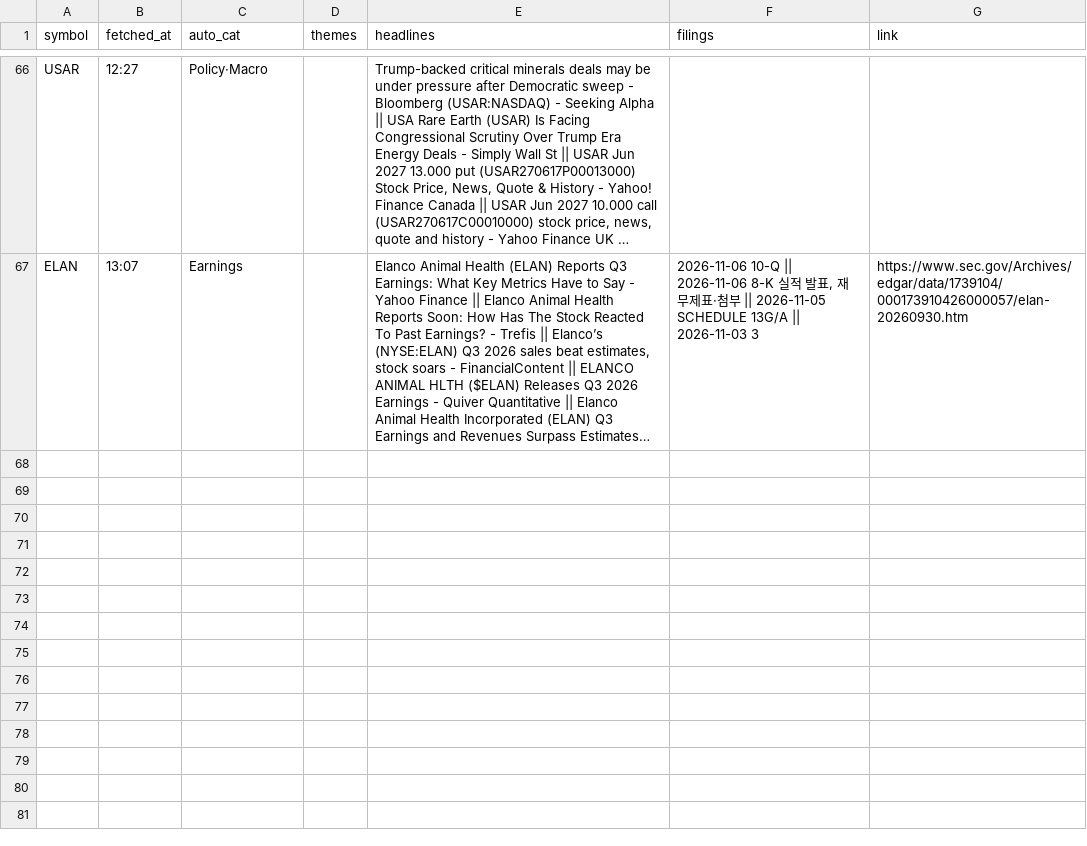
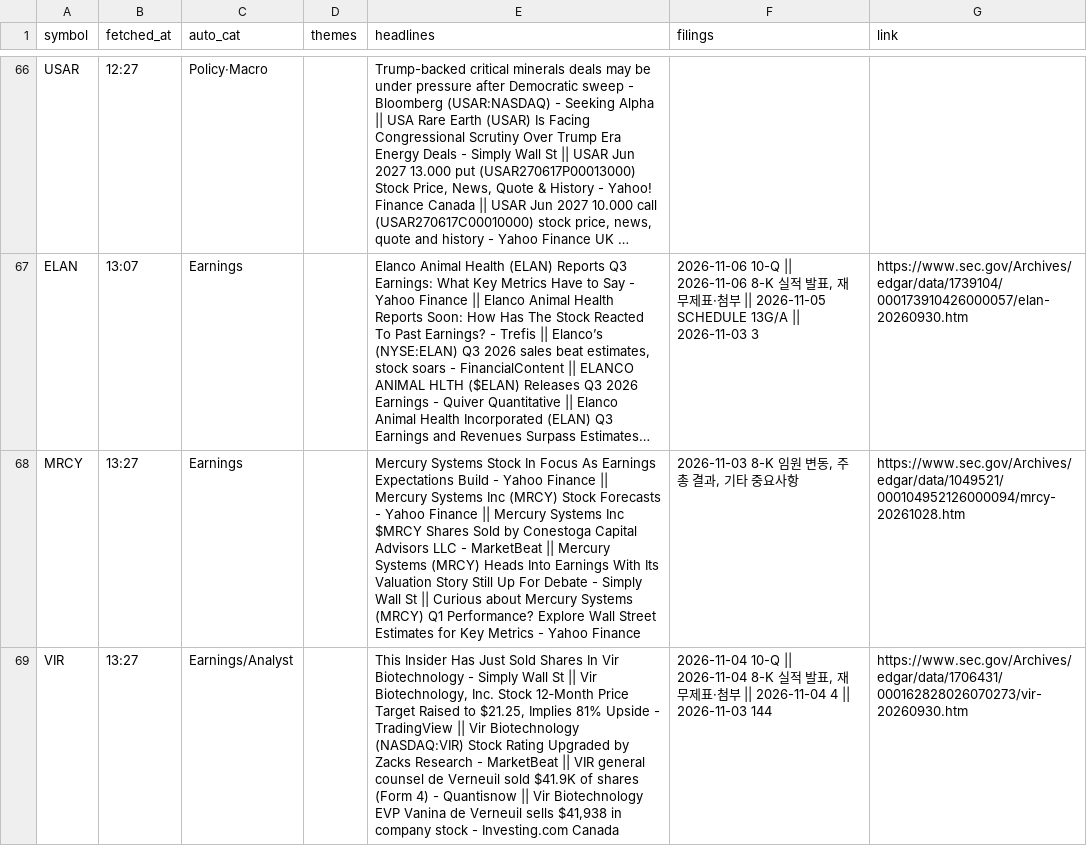
Before and after one commit to Ji-Hun-Seong/Ji-Hun-Seong, a CSV file: surge-study/data/intraday/us/news-2026-11-06.csv, drawn as a sheet; only a part is shown, gaps mark what is left out; long unchanged cells end in …; the diff names each change by its address in the sheet, - before the commit and + after, or states it on an @@ line.

Commit message:
surge-intraday: 11-07 03:27 스냅샷

```diff
--- a/surge-study/data/intraday/us/news-2026-11-06.csv
+++ b/surge-study/data/intraday/us/news-2026-11-06.csv
+row 68: MRCY | 13:27 | Earnings |  | Mercury Systems Stock In Focus As Earnings Expectations Build - Yahoo Finance || Mercury Systems Inc (MRCY) Stock Forecasts - Yahoo Finance || Mercury Systems Inc $MRCY Shares Sold by Conestoga Capital Advisors LLC - MarketBeat || Mercury Systems (MRCY) Heads Into Earnings With Its Valuation Story Still Up For Debate - Simply Wall St || Curious about Mercury Systems (MRCY) Q1 Performance? Explore Wall Street Estimates for Key Metrics - Yahoo Finance | 2026-11-03 8-K 임원 변동, 주총 결과, 기타 중요사항 | https://www.sec.gov/Archives/edgar/data/1049521/000104952126000094/mrcy-20261028.htm
+row 69: VIR | 13:27 | Earnings/Analyst |  | This Insider Has Just Sold Shares In Vir Biotechnology - Simply Wall St || Vir Biotechnology, Inc. Stock 12‑Month Price Target Raised to $21.25, Implies 81% Upside - TradingView || Vir Biotechnology (NASDAQ:VIR) Stock Rating Upgraded by Zacks Research - MarketBeat || VIR general counsel de Verneuil sold $41.9K of shares (Form 4) - Quantisnow || Vir Biotechnology EVP Vanina de Verneuil sells $41,938 in company stock - Investing.com Canada | 2026-11-04 10-Q || 2026-11-04 8-K 실적 발표, 재무제표·첨부 || 2026-11-04 4 || 2026-11-03 144 | https://www.sec.gov/Archives/edgar/data/1706431/000162828026070273/vir-20260930.htm
```
Also changed, not shown: 1 other file.
